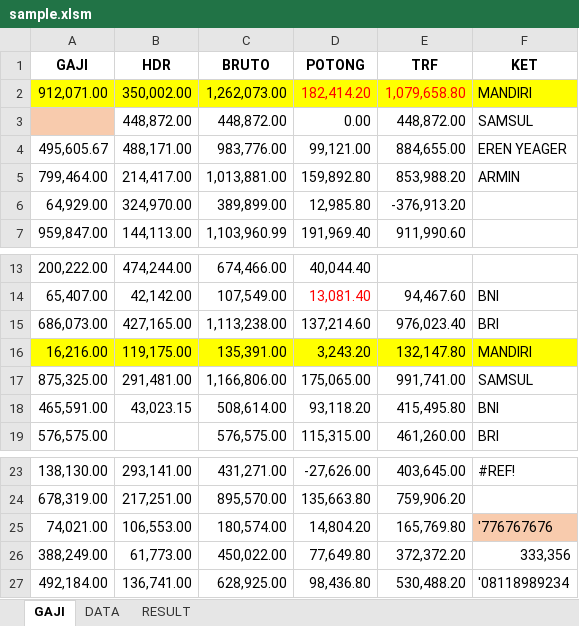
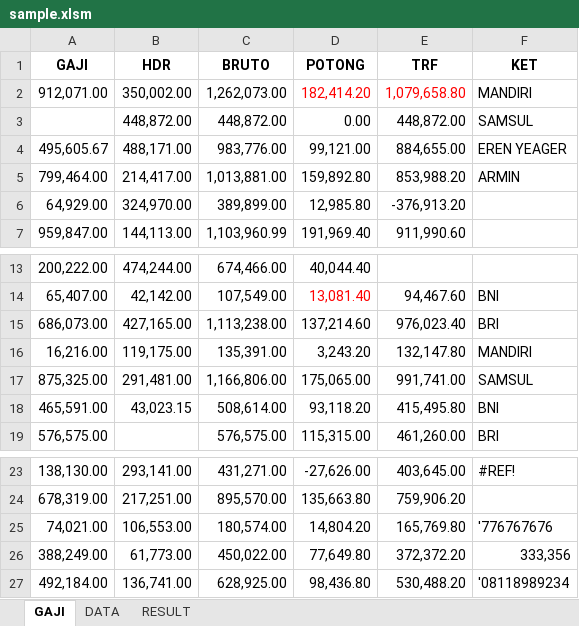
Before and after one commit to darisRanggaPratama/python_nizham, an Excel workbook: py_xl/RUNS/sample.xlsm, sheet GAJI, drawn as a sheet; only a part is shown, gaps mark what is left out; values as stored, in another font and other column widths than the file's, no borders; the diff names each change by its address in the sheet, - before the commit and + after, or states it on an @@ line.

```diff
--- a/py_xl/RUNS/sample.xlsm (sheet GAJI)
+++ b/py_xl/RUNS/sample.xlsm (sheet GAJI)
-A2:F2 fill: #FFFF00
+A2:F2 fill: none
-A3 fill: #F8CBAD
+A3 fill: none
-A16:F16 fill: #FFFF00
+A16:F16 fill: none
-F25 fill: #F8CBAD
+F25 fill: none
```
Also changed, not shown: sheet RESULT, sheet DATA, 1 other file.
